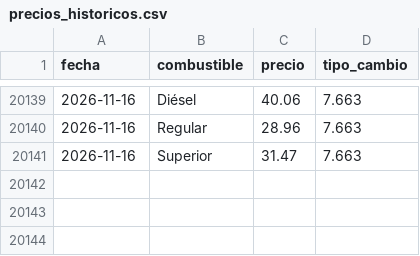
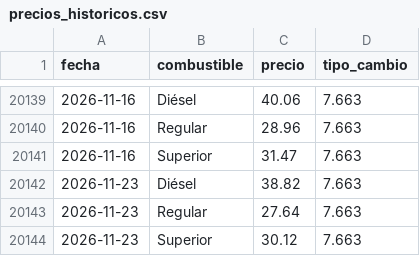
Before and after one commit to PeterArgueta/Precios_combustibles_GT, a CSV file: precios_historicos.csv, drawn as a sheet; only a part is shown, gaps mark what is left out; the diff names each change by its address in the sheet, - before the commit and + after, or states it on an @@ line.

```diff
--- a/precios_historicos.csv
+++ b/precios_historicos.csv
+row 20142: 2026-11-23 | Diésel | 38.82 | 7.663
+row 20143: 2026-11-23 | Regular | 27.64 | 7.663
+row 20144: 2026-11-23 | Superior | 30.12 | 7.663
```
Also changed, not shown: 2 other files.
